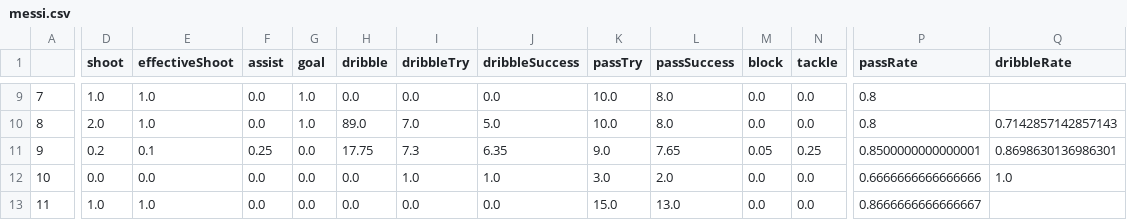
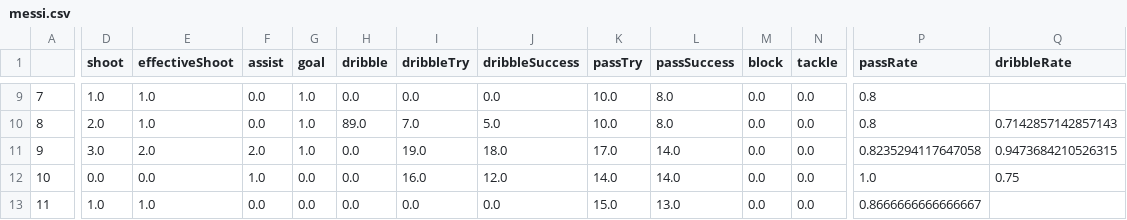
Before and after one commit to euneestella/fifa-online-ranker-analysis, a CSV file: messi.csv, drawn as a sheet; only a part is shown, gaps mark what is left out; the diff covers the shown part only; the diff names each change by its address in the sheet, - before the commit and + after, or states it on an @@ line.

```diff
--- a/messi.csv
+++ b/messi.csv
-D11 (shoot): 0.2
+D11 (shoot): 3.0
-E11 (effectiveShoot): 0.1
+E11 (effectiveShoot): 2.0
-F11 (assist): 0.25
+F11 (assist): 2.0
-G11 (goal): 0.0
+G11 (goal): 1.0
-H11 (dribble): 17.75
+H11 (dribble): 0.0
-I11 (dribbleTry): 7.3
+I11 (dribbleTry): 19.0
-J11 (dribbleSuccess): 6.35
+J11 (dribbleSuccess): 18.0
-K11 (passTry): 9.0
+K11 (passTry): 17.0
-L11 (passSuccess): 7.65
+L11 (passSuccess): 14.0
-M11 (block): 0.05
+M11 (block): 0.0
-N11 (tackle): 0.25
+N11 (tackle): 0.0
-P11 (passRate): 0.8500000000000001
+P11 (passRate): 0.8235294117647058
-Q11 (dribbleRate): 0.8698630136986301
+Q11 (dribbleRate): 0.9473684210526315
-F12 (assist): 0.0
+F12 (assist): 1.0
-I12 (dribbleTry): 1.0
+I12 (dribbleTry): 16.0
-J12 (dribbleSuccess): 1.0
+J12 (dribbleSuccess): 12.0
-K12 (passTry): 3.0
+K12 (passTry): 14.0
-L12 (passSuccess): 2.0
+L12 (passSuccess): 14.0
-P12 (passRate): 0.6666666666666666
+P12 (passRate): 1.0
-Q12 (dribbleRate): 1.0
+Q12 (dribbleRate): 0.75
```
Also changed, not shown: 166 edited cells elsewhere in this file, neymar.csv, ronaldo.csv, 1 other file.
